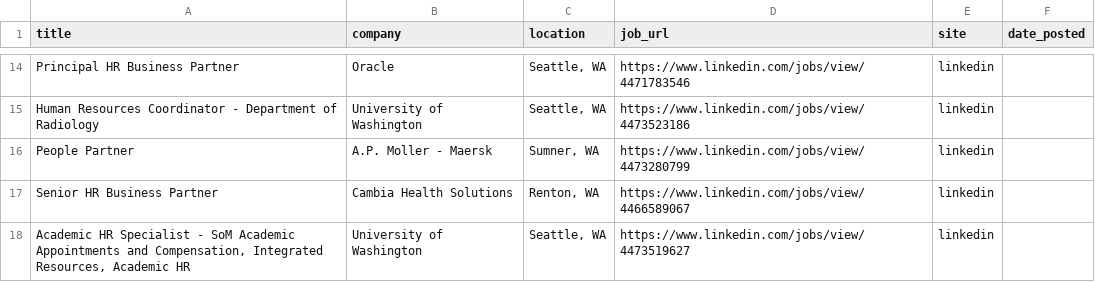
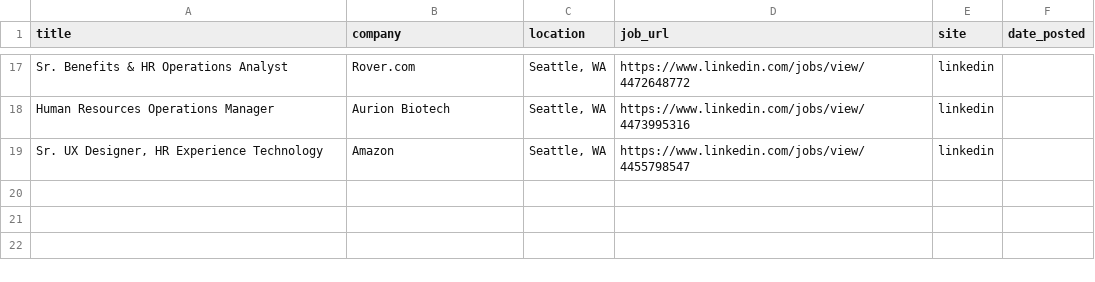
Before and after one commit to ayakacall/prospector, a CSV file: data/hr-jobs-daily.csv, drawn as a sheet; only a part is shown, gaps mark what is left out; removed rows and columns are numbered as before the commit, all else as after; the diff covers the shown part only; the diff names each change by its address in the sheet, - before the commit and + after, or states it on an @@ line.

```diff
--- a/data/hr-jobs-daily.csv
+++ b/data/hr-jobs-daily.csv
-A17 (title): Principal HR Business Partner
+A17 (title): Sr. Benefits & HR Operations Analyst
-B17 (company): Oracle
+B17 (company): Rover.com
-D17 (job_url): https://www.linkedin.com/jobs/view/4471783546
+D17 (job_url): https://www.linkedin.com/jobs/view/4472648772
-A18 (title): Human Resources Coordinator - Department of Radiology
+A18 (title): Human Resources Operations Manager
-B18 (company): University of Washington
+B18 (company): Aurion Biotech
-D18 (job_url): https://www.linkedin.com/jobs/view/4473523186
+D18 (job_url): https://www.linkedin.com/jobs/view/4473995316
-row 16: People Partner | A.P. Moller - Maersk | Sumner, WA | https://www.linkedin.com/jobs/view/4473280799 | linkedin
-row 17: Senior HR Business Partner | Cambia Health Solutions | Renton, WA | https://www.linkedin.com/jobs/view/4466589067 | linkedin
-A19 (title): Academic HR Specialist - SoM Academic Appointments and Compensation, Integrated Resources, Academic HR
+A19 (title): Sr. UX Designer, HR Experience Technology
-B19 (company): University of Washington
+B19 (company): Amazon
-D19 (job_url): https://www.linkedin.com/jobs/view/4473519627
+D19 (job_url): https://www.linkedin.com/jobs/view/4455798547
```
Also changed, not shown: 9 added rows, 6 removed rows and 20 edited cells elsewhere in this file.
